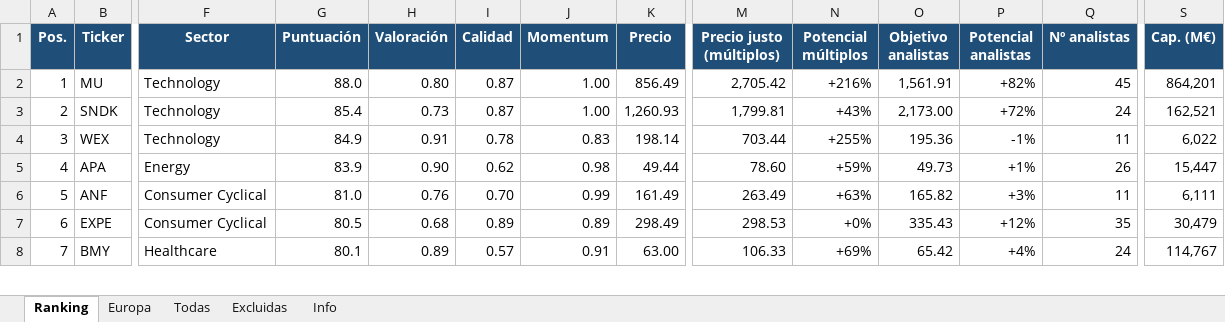
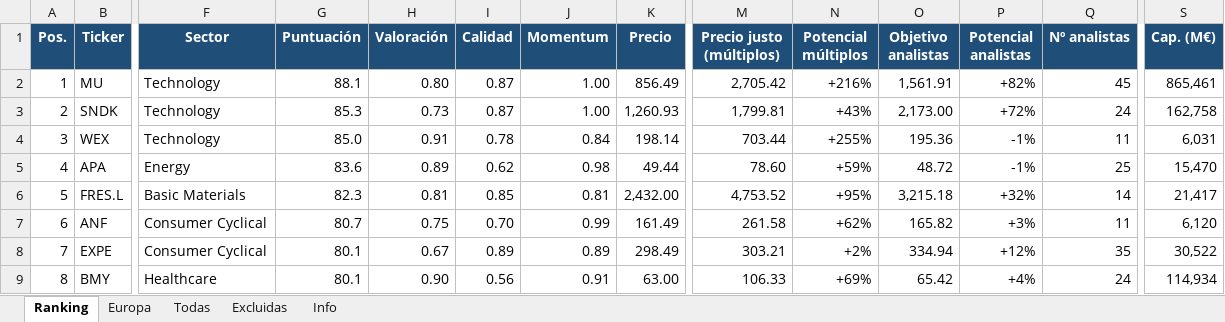
Before and after one commit to josecossi/Screener, an Excel workbook: resultados/screener_2026-10-23.xlsx, sheet Ranking, drawn as a sheet; only a part is shown, gaps mark what is left out; values as stored, in another font and other column widths than the file's, no borders; addresses are those after the commit; rows hold the shown columns only; the diff covers the shown part only; the diff names each change by its address in the sheet, - before the commit and + after, or states it on an @@ line.

```diff
--- a/resultados/screener_2026-10-23.xlsx (sheet Ranking)
+++ b/resultados/screener_2026-10-23.xlsx (sheet Ranking)
-G2 (Puntuación): 88.0
+G2 (Puntuación): 88.1
-S2 (Cap. (M€)): 864,201
+S2 (Cap. (M€)): 865,461
-G3 (Puntuación): 85.4
+G3 (Puntuación): 85.3
-S3 (Cap. (M€)): 162,521
+S3 (Cap. (M€)): 162,758
-G4 (Puntuación): 84.9
+G4 (Puntuación): 85.0
-J4 (Momentum): 0.83
+J4 (Momentum): 0.84
-S4 (Cap. (M€)): 6,022
+S4 (Cap. (M€)): 6,031
-G5 (Puntuación): 83.9
+G5 (Puntuación): 83.6
-H5 (Valoración): 0.90
+H5 (Valoración): 0.89
-O5 (Objetivo analistas): 49.73
+O5 (Objetivo analistas): 48.72
-P5 (Potencial analistas): +1%
+P5 (Potencial analistas): -1%
-Q5 (Nº analistas): 26
+Q5 (Nº analistas): 25
-S5 (Cap. (M€)): 15,447
+S5 (Cap. (M€)): 15,470
+row 6: 5 | FRES.L | Basic Materials | 82.3 | 0.81 | 0.85 | 0.81 | 2,432.00 | 4,753.52 | +95% | 3,215.18 | +32% | 14 | 21,417
-A7 (Pos.): 5
+A7 (Pos.): 6
-G7 (Puntuación): 81.0
+G7 (Puntuación): 80.7
-H7 (Valoración): 0.76
+H7 (Valoración): 0.75
-M7 (Precio justo (múltiplos)): 263.49
+M7 (Precio justo (múltiplos)): 261.58
-N7 (Potencial múltiplos): +63%
+N7 (Potencial múltiplos): +62%
-S7 (Cap. (M€)): 6,111
+S7 (Cap. (M€)): 6,120
-A8 (Pos.): 6
+A8 (Pos.): 7
-G8 (Puntuación): 80.5
+G8 (Puntuación): 80.1
-H8 (Valoración): 0.68
+H8 (Valoración): 0.67
-M8 (Precio justo (múltiplos)): 298.53
+M8 (Precio justo (múltiplos)): 303.21
-N8 (Potencial múltiplos): +0%
+N8 (Potencial múltiplos): +2%
-O8 (Objetivo analistas): 335.43
+O8 (Objetivo analistas): 334.94
-S8 (Cap. (M€)): 30,479
+S8 (Cap. (M€)): 30,522
-A9 (Pos.): 7
+A9 (Pos.): 8
-H9 (Valoración): 0.89
+H9 (Valoración): 0.90
-I9 (Calidad): 0.57
+I9 (Calidad): 0.56
-S9 (Cap. (M€)): 114,767
+S9 (Cap. (M€)): 114,934
```
Also changed, not shown: 2 added rows, 3 removed rows and 141 edited cells elsewhere in this sheet, sheet Todas, sheet Europa, sheet Excluidas, sheet Info, 3 other files.
